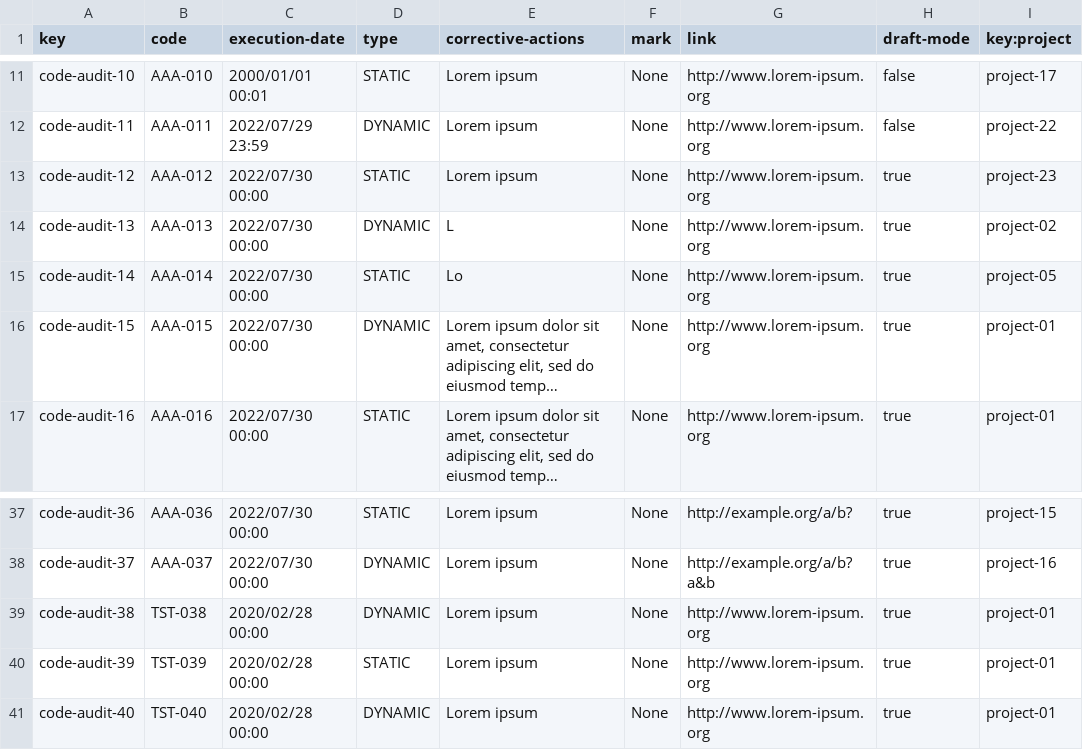
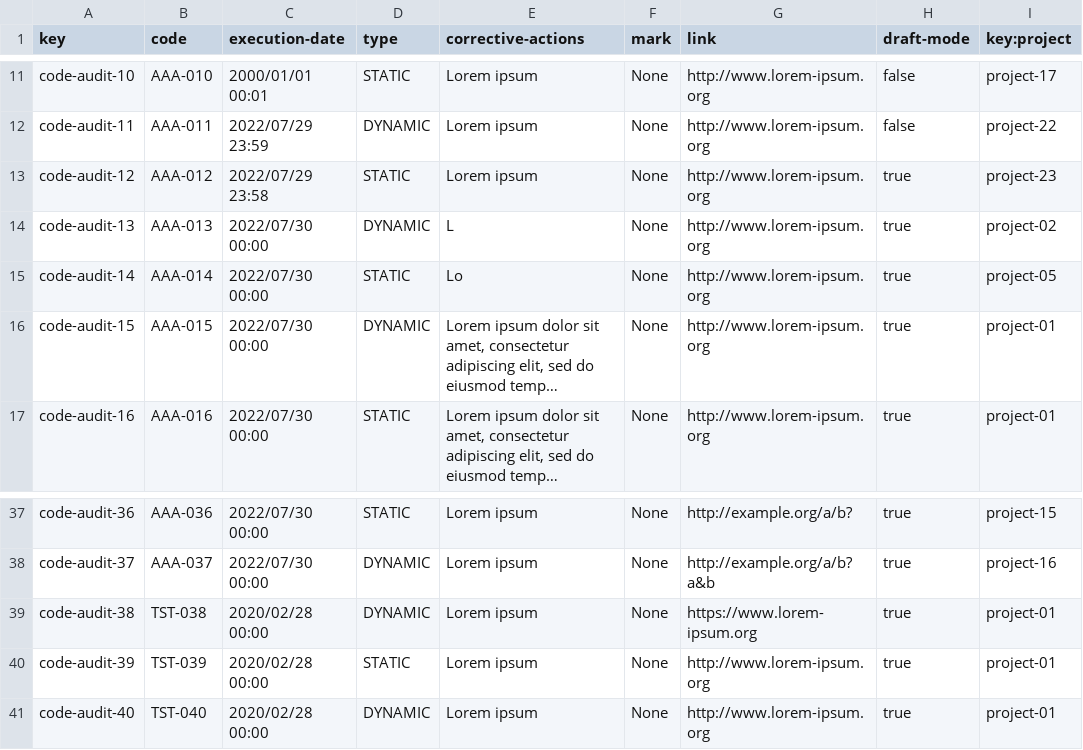
Before and after one commit to vicgrabru/Acme-SF-D04, a CSV file: src/main/webapp/WEB-INF/resources/sample-data/code-audit.csv, drawn as a sheet; only a part is shown, gaps mark what is left out; long unchanged cells end in …; the diff names each change by its address in the sheet, - before the commit and + after, or states it on an @@ line.

Commit message:
Fix auditor sample data

```diff
--- a/src/main/webapp/WEB-INF/resources/sample-data/code-audit.csv
+++ b/src/main/webapp/WEB-INF/resources/sample-data/code-audit.csv
-C13 (execution-date): 2022/07/30 00:00
+C13 (execution-date): 2022/07/29 23:58
-G39 (link): http://www.lorem-ipsum.org
+G39 (link): https://www.lorem-ipsum.org
```
Also changed, not shown: src/main/webapp/WEB-INF/resources/sample-data/audit-record.csv, src/main/webapp/WEB-INF/resources/sample-data/auditor.csv.
